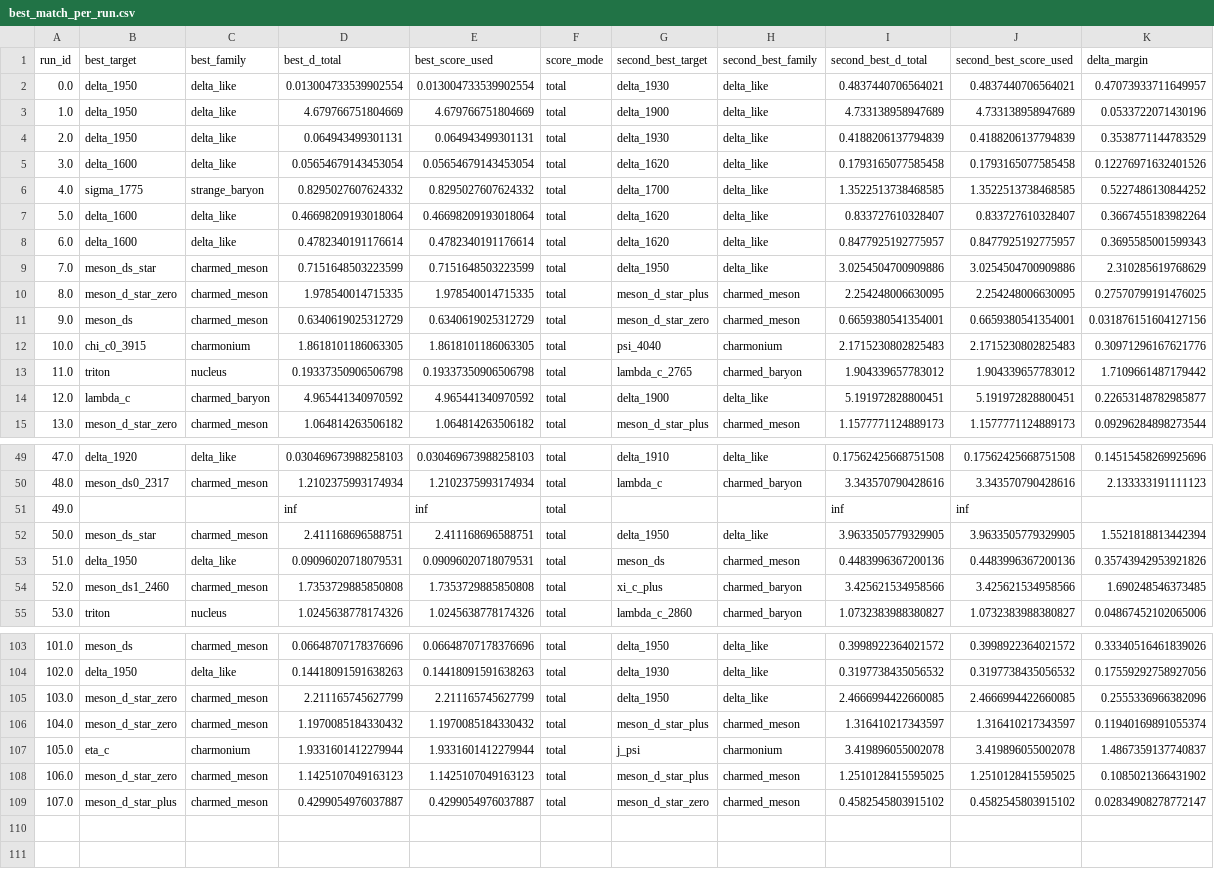
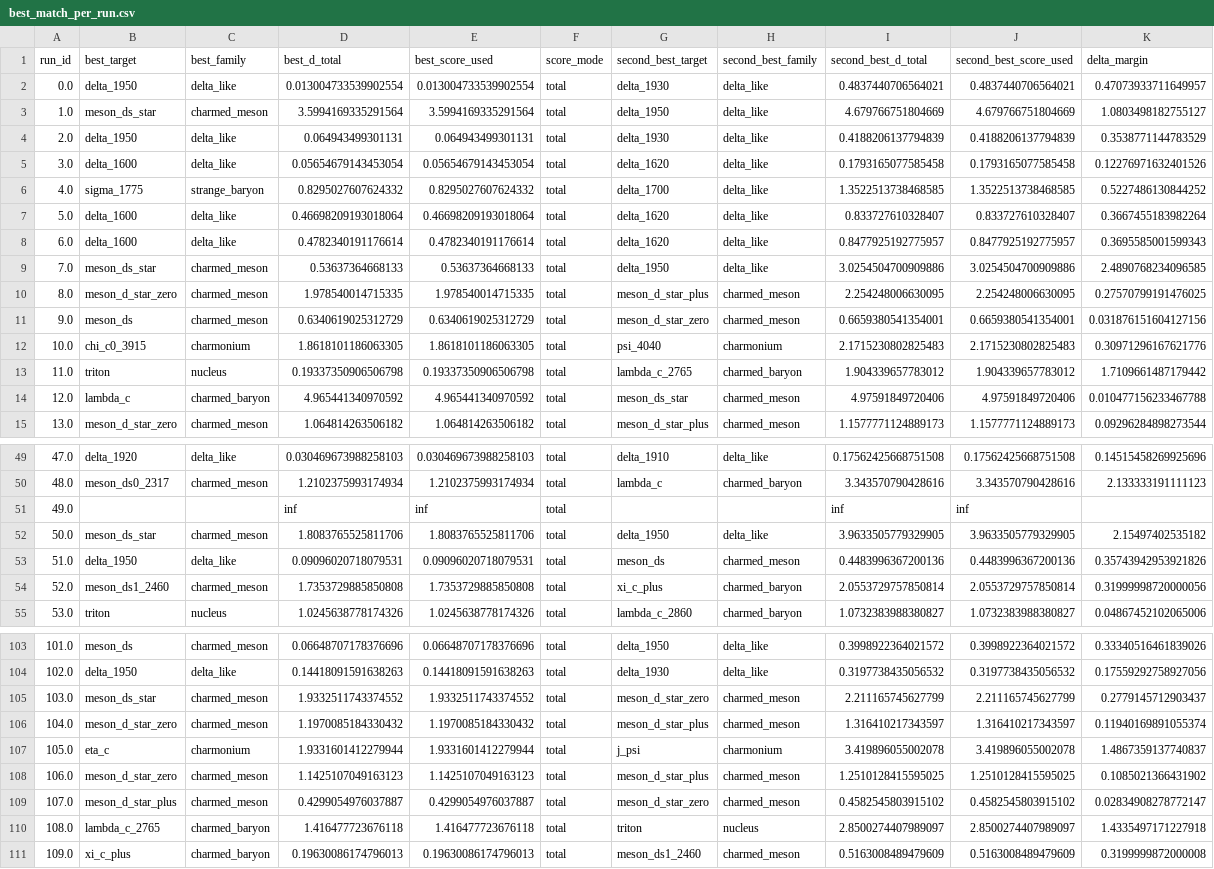
Before and after one commit to cesaragostino/doft-study05-internal-string-layers-below-quark, a CSV file: data/processed/digest/ola1/best_match_per_run.csv, drawn as a sheet; only a part is shown, gaps mark what is left out; the diff covers the shown part only.

```diff
--- a/data/processed/digest/ola1/best_match_per_run.csv
+++ b/data/processed/digest/ola1/best_match_per_run.csv
@@ -2,3 +2,3 @@ run_id,best_target,best_family,best_d_total,best_score_used,score_mode,second_be
 0.0,delta_1950,delta_like,0.013004733539902554,0.013004733539902554,total,delta_1930,delta_like,0.4837440706564021,0.4837440706564021,0.47073933711649957
-1.0,delta_1950,delta_like,4.679766751804669,4.679766751804669,total,delta_1900,delta_like,4.733138958947689,4.733138958947689,0.0533722071430196
+1.0,meson_ds_star,charmed_meson,3.5994169335291564,3.5994169335291564,total,delta_1950,delta_like,4.679766751804669,4.679766751804669,1.0803498182755127
 2.0,delta_1950,delta_like,0.064943499301131,0.064943499301131,total,delta_1930,delta_like,0.4188206137794839,0.4188206137794839,0.3538771144783529
@@ -8,3 +8,3 @@ run_id,best_target,best_family,best_d_total,best_score_used,score_mode,second_be
 6.0,delta_1600,delta_like,0.4782340191176614,0.4782340191176614,total,delta_1620,delta_like,0.8477925192775957,0.8477925192775957,0.3695585001599343
-7.0,meson_ds_star,charmed_meson,0.7151648503223599,0.7151648503223599,total,delta_1950,delta_like,3.0254504700909886,3.0254504700909886,2.310285619768629
+7.0,meson_ds_star,charmed_meson,0.53637364668133,0.53637364668133,total,delta_1950,delta_like,3.0254504700909886,3.0254504700909886,2.4890768234096585
 8.0,meson_d_star_zero,charmed_meson,1.978540014715335,1.978540014715335,total,meson_d_star_plus,charmed_meson,2.254248006630095,2.254248006630095,0.27570799191476025
@@ -13,3 +13,3 @@ run_id,best_target,best_family,best_d_total,best_score_used,score_mode,second_be
 11.0,triton,nucleus,0.19337350906506798,0.19337350906506798,total,lambda_c_2765,charmed_baryon,1.904339657783012,1.904339657783012,1.7109661487179442
-12.0,lambda_c,charmed_baryon,4.965441340970592,4.965441340970592,total,delta_1900,delta_like,5.191972828800451,5.191972828800451,0.22653148782985877
+12.0,lambda_c,charmed_baryon,4.965441340970592,4.965441340970592,total,meson_ds_star,charmed_meson,4.97591849720406,4.97591849720406,0.010477156233467788
 13.0,meson_d_star_zero,charmed_meson,1.064814263506182,1.064814263506182,total,meson_d_star_plus,charmed_meson,1.1577771124889173,1.1577771124889173,0.09296284898273544
@@ -51,5 +51,5 @@ run_id,best_target,best_family,best_d_total,best_score_used,score_mode,second_be
 49.0,,,inf,inf,total,,,inf,inf,
-50.0,meson_ds_star,charmed_meson,2.411168696588751,2.411168696588751,total,delta_1950,delta_like,3.9633505779329905,3.9633505779329905,1.5521818813442394
+50.0,meson_ds_star,charmed_meson,1.8083765525811706,1.8083765525811706,total,delta_1950,delta_like,3.9633505779329905,3.9633505779329905,2.15497402535182
 51.0,delta_1950,delta_like,0.09096020718079531,0.09096020718079531,total,meson_ds,charmed_meson,0.4483996367200136,0.4483996367200136,0.35743942953921826
-52.0,meson_ds1_2460,charmed_meson,1.7353729885850808,1.7353729885850808,total,xi_c_plus,charmed_baryon,3.425621534958566,3.425621534958566,1.690248546373485
+52.0,meson_ds1_2460,charmed_meson,1.7353729885850808,1.7353729885850808,total,xi_c_plus,charmed_baryon,2.0553729757850814,2.0553729757850814,0.31999998720000056
 53.0,triton,nucleus,1.0245638778174326,1.0245638778174326,total,lambda_c_2860,charmed_baryon,1.0732383988380827,1.0732383988380827,0.04867452102065006
@@ -104,3 +104,3 @@ run_id,best_target,best_family,best_d_total,best_score_used,score_mode,second_be
 102.0,delta_1950,delta_like,0.14418091591638263,0.14418091591638263,total,delta_1930,delta_like,0.3197738435056532,0.3197738435056532,0.17559292758927056
-103.0,meson_d_star_zero,charmed_meson,2.211165745627799,2.211165745627799,total,delta_1950,delta_like,2.4666994422660085,2.4666994422660085,0.2555336966382096
+103.0,meson_ds_star,charmed_meson,1.9332511743374552,1.9332511743374552,total,meson_d_star_zero,charmed_meson,2.211165745627799,2.211165745627799,0.2779145712903437
 104.0,meson_d_star_zero,charmed_meson,1.1970085184330432,1.1970085184330432,total,meson_d_star_plus,charmed_meson,1.316410217343597,1.316410217343597,0.11940169891055374
@@ -109 +109,3 @@ run_id,best_target,best_family,best_d_total,best_score_used,score_mode,second_be
 107.0,meson_d_star_plus,charmed_meson,0.4299054976037887,0.4299054976037887,total,meson_d_star_zero,charmed_meson,0.4582545803915102,0.4582545803915102,0.02834908278772147
+108.0,lambda_c_2765,charmed_baryon,1.416477723676118,1.416477723676118,total,triton,nucleus,2.8500274407989097,2.8500274407989097,1.4335497171227918
+109.0,xi_c_plus,charmed_baryon,0.19630086174796013,0.19630086174796013,total,meson_ds1_2460,charmed_meson,0.5163008489479609,0.5163008489479609,0.3199999872000008
```
Also changed, not shown: 49 edited cells elsewhere in this file, data/processed/ola1/best_match_per_run.csv, data/processed/ola1/blocks/baryon_candidates.csv, 9 other files.
